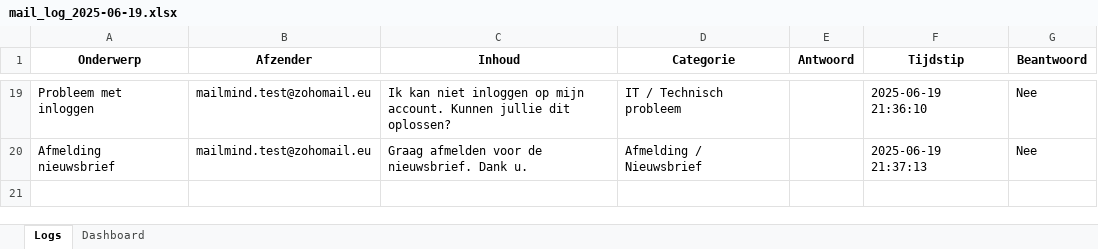
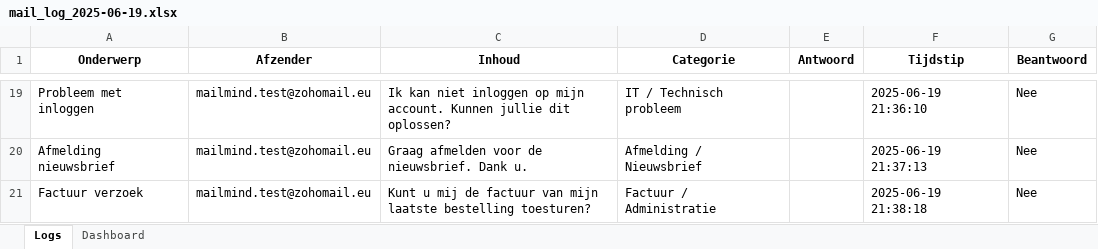
Before and after one commit to MailMind-app/streamlit-dashboard, an Excel workbook: logs/mail_log_2025-06-19.xlsx, sheet Logs, drawn as a sheet; only a part is shown, gaps mark what is left out; values as stored, in another font and other column widths than the file's, no borders; conditional formats not drawn; the diff names each change by its address in the sheet, - before the commit and + after, or states it on an @@ line.

Commit message:
Automatische test-sync: 2025-06-19 21:38:50

```diff
--- a/logs/mail_log_2025-06-19.xlsx (sheet Logs)
+++ b/logs/mail_log_2025-06-19.xlsx (sheet Logs)
+row 21: Factuur verzoek | mailmind.test@zohomail.eu | Kunt u mij de factuur van mijn laatste bestelling toesturen? | Factuur / Administratie |  | 2025-06-19 21:38:18 | Nee
```
Also changed, not shown: sheet Dashboard.
